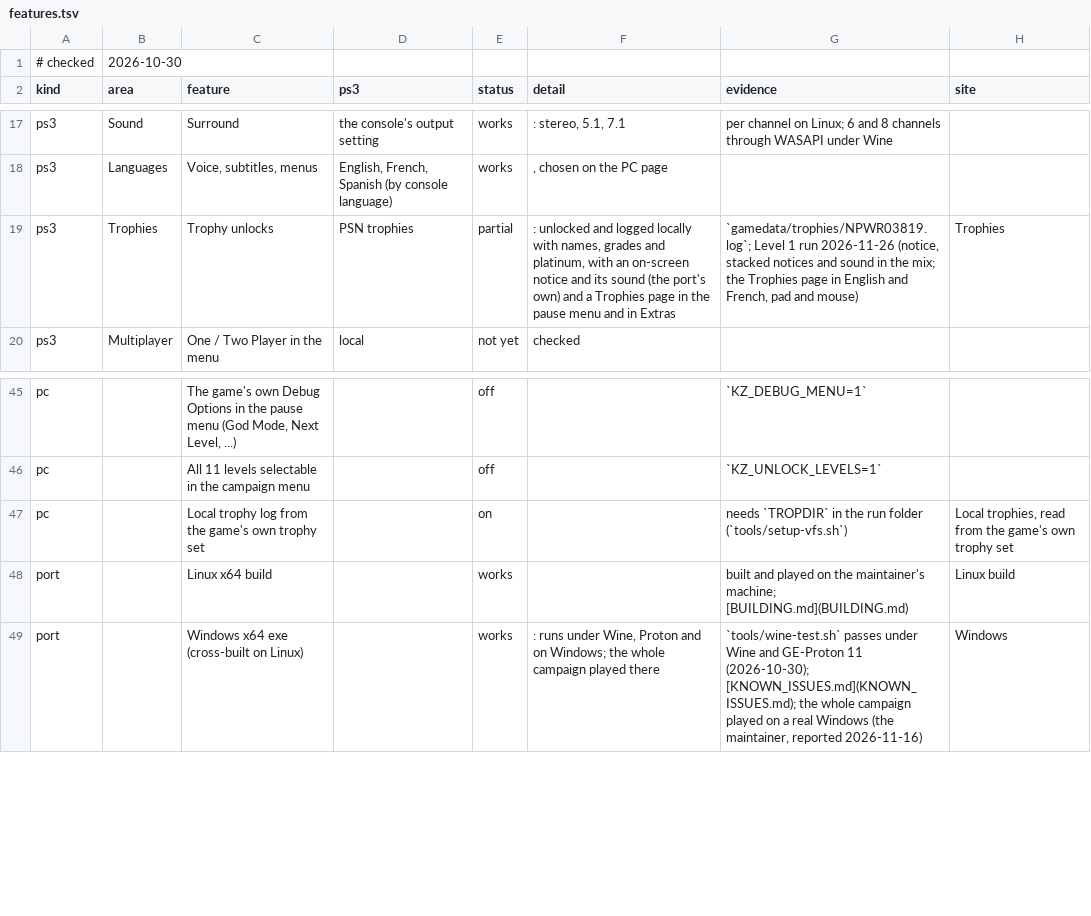
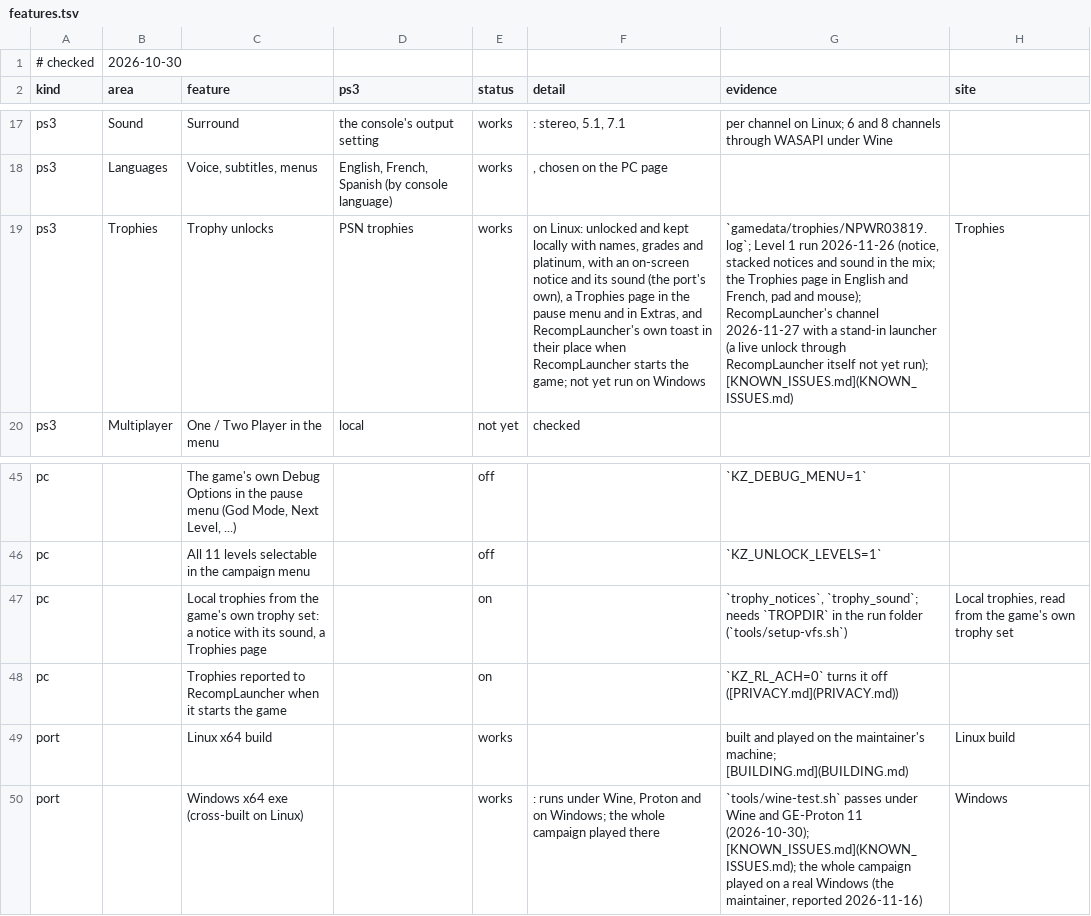
Before and after one commit to gustavomorinaga/project-vekta, a TSV file: docs/features.tsv, drawn as a sheet; only a part is shown, gaps mark what is left out; the diff names each change by its address in the sheet, - before the commit and + after, or states it on an @@ line.

Commit message:
Docs: trophies closed for 0.8.0 (features, known issues, roadmap, changelog)
Trophy unlocks now works on Linux (notice, sound, Trophies page, RecompLauncher's toast), with what was not run
said plainly: Windows, a live unlock through RecompLauncher itself. Known issues name what a player can hit (no
TROPDIR, debug and scripted runs, the split-screen trophy, no pictures on the page, no RPCS3 import). The roadmap
gets the RPCS3-format folder and import after 0.8.0, and the changelog one entry for #180 and #181.

```diff
--- a/docs/features.tsv
+++ b/docs/features.tsv
-E19 (status): partial
+E19 (status): works
-F19 (detail): : unlocked and logged locally with names, grades and platinum, with an on-screen notice and its sound (the port's own) and a Trophies page in the pause menu and in Extras
+F19 (detail): on Linux: unlocked and kept locally with names, grades and platinum, with an on-screen notice and its sound (the port's own), a Trophies page in the pause menu and in Extras, and RecompLauncher's own toast in their place when RecompLauncher starts the game; not yet run on Windows
-G19 (evidence): …pad and mouse)
+G19 (evidence): …pad and mouse); RecompLauncher's channel 2026-11-27 with a stand-in launcher (a live unlock through RecompLauncher itself not yet run); [KNOWN_ISSUES.md](KNOWN_ISSUES.md)
-C47 (feature): Local trophy log from the game's own trophy set
+C47 (feature): Local trophies from the game's own trophy set: a notice with its sound, a Trophies page
-G47 (evidence): needs `TROPDIR`…
+G47 (evidence): `trophy_notices`, `trophy_sound`; needs `TROPDIR`…
+row 48: pc |  | Trophies reported to RecompLauncher when it starts the game |  | on |  | `KZ_RL_ACH=0` turns it off ([PRIVACY.md](PRIVACY.md))
```
Also changed, not shown: 6 other files.
